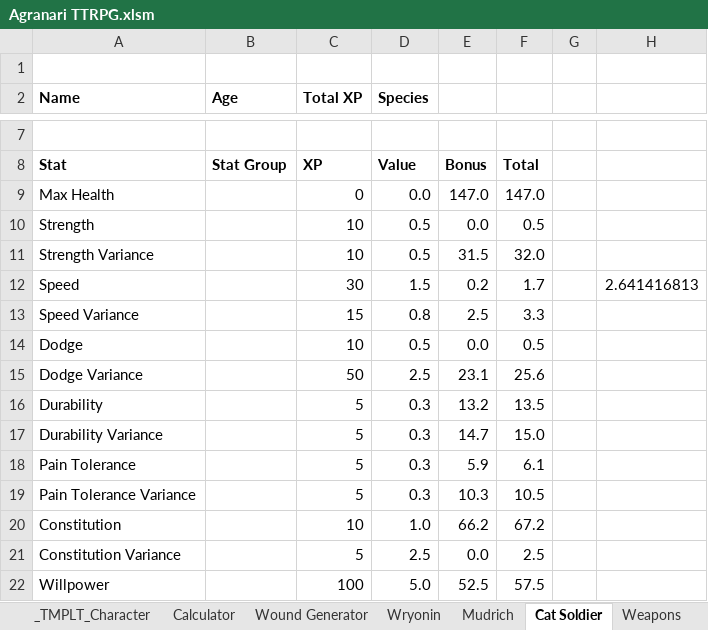
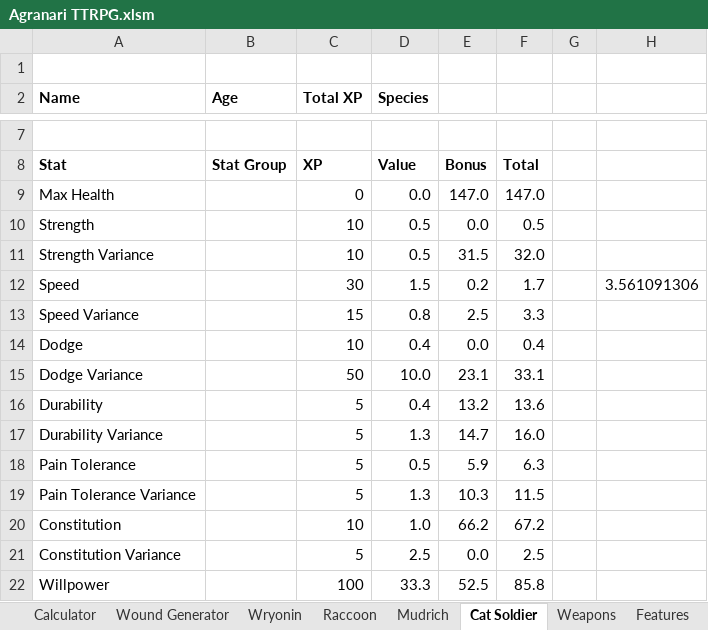
Before and after one commit to shieldgenerator7/AgranariTTRPG, an Excel workbook: Agranari TTRPG.xlsm, sheet Cat Soldier, drawn as a sheet; only a part is shown, gaps mark what is left out; values as stored, in another font and other column widths than the file's, no borders; conditional formats not drawn; the diff covers the shown part only; the diff names each change by its address in the sheet, - before the commit and + after, or states it on an @@ line.

Commit message:
Add species: Raccoon

```diff
--- a/Agranari TTRPG.xlsm (sheet Cat Soldier)
+++ b/Agranari TTRPG.xlsm (sheet Cat Soldier)
+sheet tab: Raccoon
-H12: 2.641416813
+H12: 3.561091306
-D14 (Species): 0.5
+D14 (Species): 0.4
-F14: 0.5
+F14: 0.4
-D15 (Species): 2.5
+D15 (Species): 10.0
-F15: 25.6
+F15: 33.1
-D16 (Species): 0.3
+D16 (Species): 0.4
-F16: 13.5
+F16: 13.6
-D17 (Species): 0.3
+D17 (Species): 1.3
-F17: 15.0
+F17: 16.0
-D18 (Species): 0.3
+D18 (Species): 0.5
-F18: 6.1
+F18: 6.3
-D19 (Species): 0.3
+D19 (Species): 1.3
-F19: 10.5
+F19: 11.5
-D22 (Species): 5.0
+D22 (Species): 33.3
-F22: 57.5
+F22: 85.8
```
Also changed, not shown: 12 edited cells elsewhere in this sheet, sheet Species_Stats, sheet STAT COSTS, sheet Wryonin, sheet Calculator, sheet _TMPLT_Character, sheet Mudrich, 2 more sheets, 1 other file.
